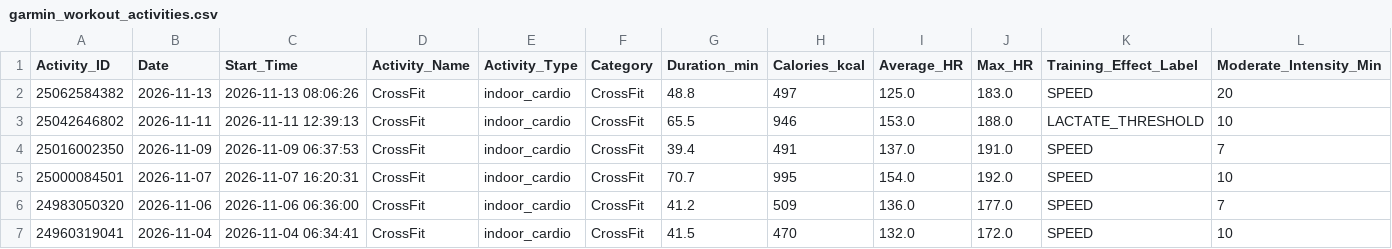
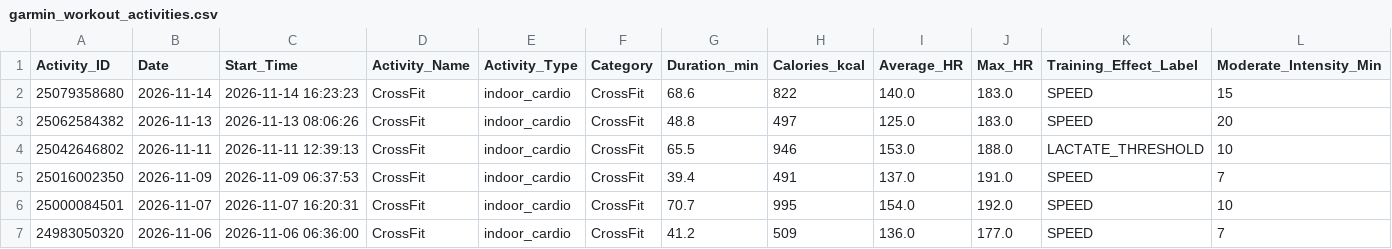
Before and after one commit to ayrtonxandre/agy, a CSV file: athx/garmin_workout_activities.csv, drawn as a sheet; only a part is shown; the shorter side is filled out with more unchanged rows; rows hold the shown columns only; the diff names each change by its address in the sheet, - before the commit and + after, or states it on an @@ line.

Commit message:
chore(data): automated sync biometrics, workouts & dashboards [2026-11-14 19:22]

```diff
--- a/athx/garmin_workout_activities.csv
+++ b/athx/garmin_workout_activities.csv
+row 2: 25079358680 | 2026-11-14 | 2026-11-14 16:23:23 | CrossFit | indoor_cardio | CrossFit | 68.6 | 822 | 140.0 | 183.0 | SPEED | 15
```
Also changed, not shown: athx/garmin_all_activities.csv, 13 other files.
